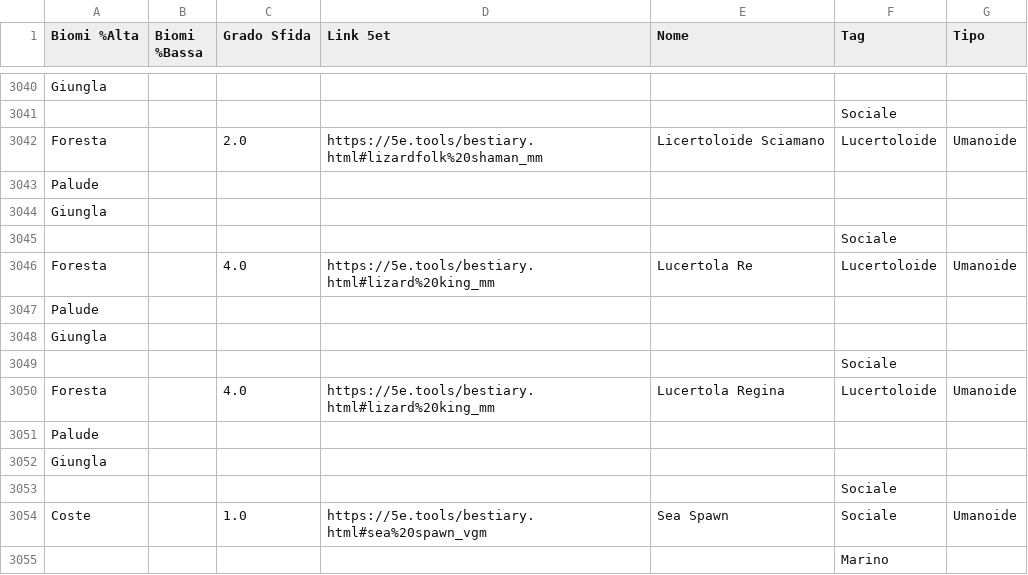
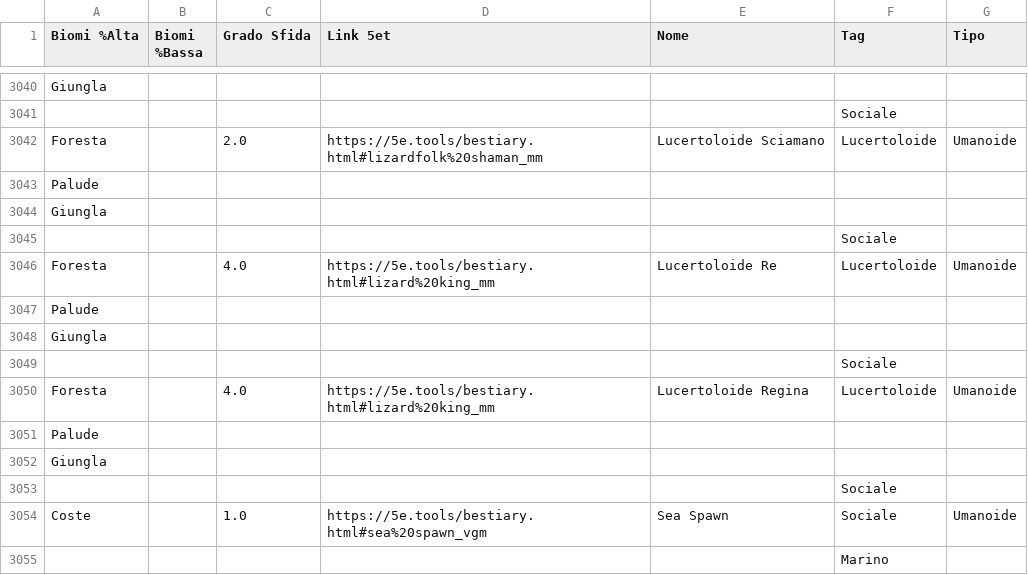
Before and after one commit to cyberfolk/odoo_hex_map, a CSV file: cf_hex_biome/data/Creatura (creature.creature).csv, drawn as a sheet; only a part is shown, gaps mark what is left out.

```diff
--- a/cf_hex_biome/data/Creatura (creature.creature).csv
+++ b/cf_hex_biome/data/Creatura (creature.creature).csv
@@ -3041,3 +3041,3 @@
 "","","","","","Sociale",""
-"Foresta","","2.0","https://5e.tools/bestiary.html#lizardfolk%20shaman_mm","Licertoloide Sciamano","Lucertoloide","Umanoide"
+"Foresta","","2.0","https://5e.tools/bestiary.html#lizardfolk%20shaman_mm","Lucertoloide Sciamano","Lucertoloide","Umanoide"
 "Palude","","","","","",""
@@ -3045,3 +3045,3 @@
 "","","","","","Sociale",""
-"Foresta","","4.0","https://5e.tools/bestiary.html#lizard%20king_mm","Lucertola Re","Lucertoloide","Umanoide"
+"Foresta","","4.0","https://5e.tools/bestiary.html#lizard%20king_mm","Lucertoloide Re","Lucertoloide","Umanoide"
 "Palude","","","","","",""
@@ -3049,3 +3049,3 @@
 "","","","","","Sociale",""
-"Foresta","","4.0","https://5e.tools/bestiary.html#lizard%20king_mm","Lucertola Regina","Lucertoloide","Umanoide"
+"Foresta","","4.0","https://5e.tools/bestiary.html#lizard%20king_mm","Lucertoloide Regina","Lucertoloide","Umanoide"
 "Palude","","","","","",""
```
Also changed, not shown: 16 other files.
